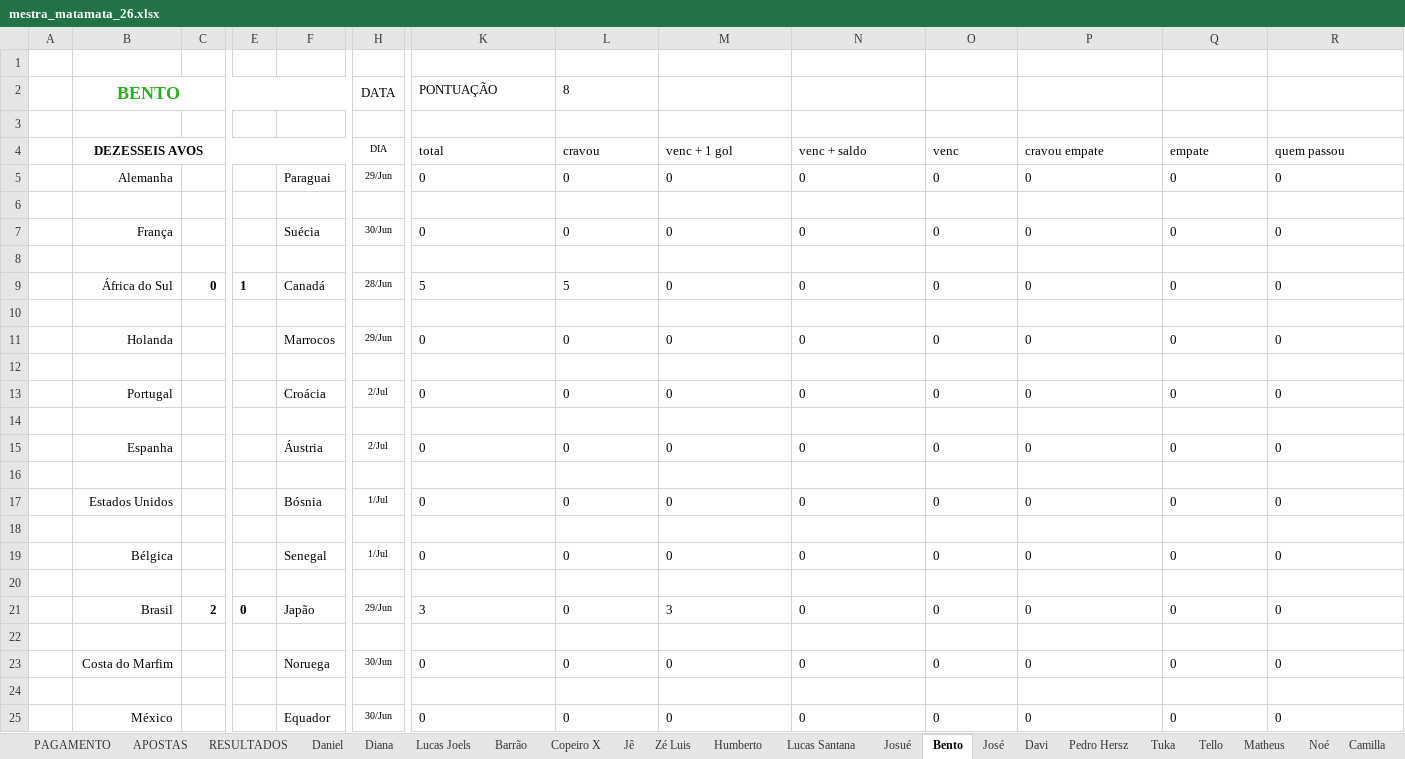
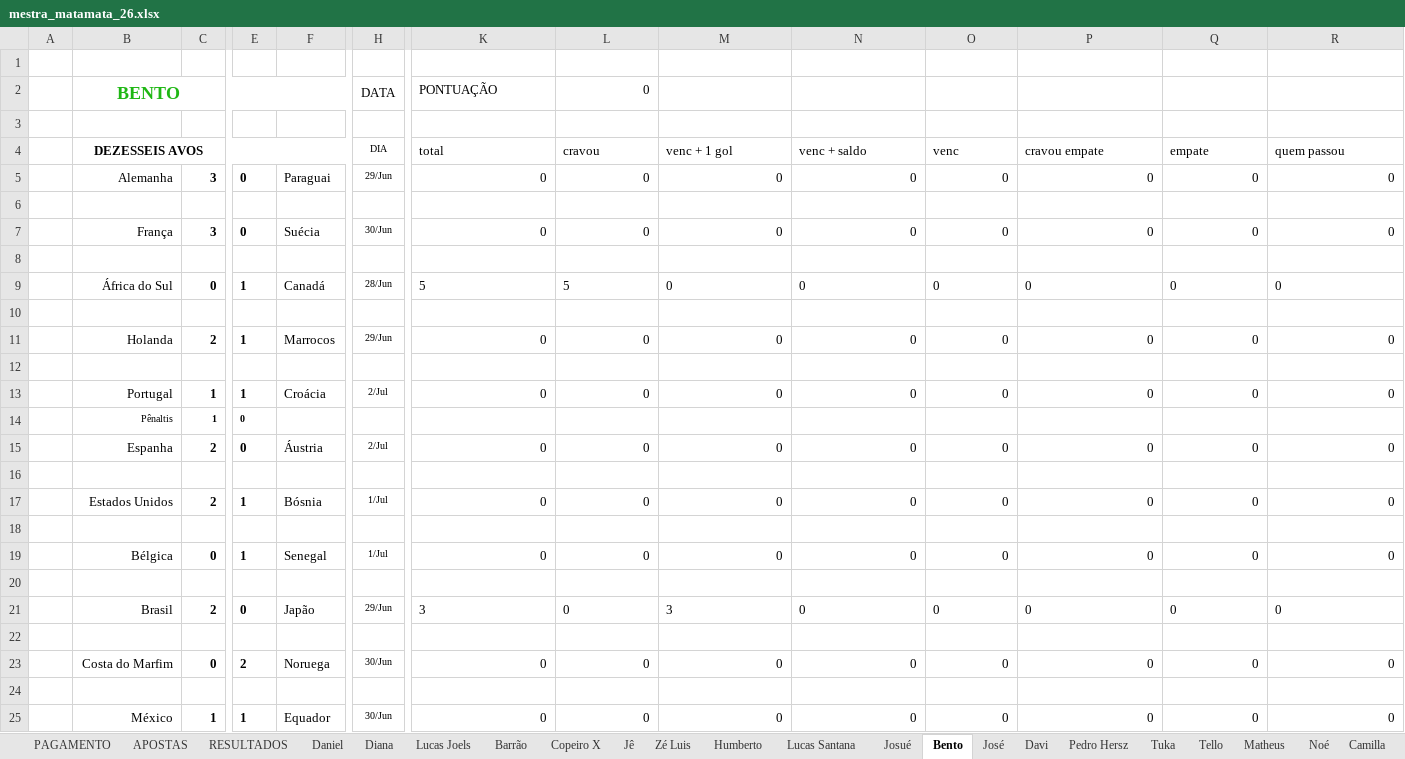
Before and after one commit to dhersz/zebolao26, an Excel workbook: mestra_matamata_26.xlsx, sheet Bento, drawn as a sheet; only a part is shown, gaps mark what is left out; values as stored, in another font and other column widths than the file's, no borders; charts and pictures not drawn; removed rows and columns are numbered as before the commit, all else as after; rows hold the shown columns only; the diff covers the shown part only; the diff names each change by its address in the sheet, - before the commit and + after, or states it on an @@ line.

```diff
--- a/mestra_matamata_26.xlsx (sheet Bento)
+++ b/mestra_matamata_26.xlsx (sheet Bento)
-L2 (cravou): 8
+L2 (cravou): 0
-C5: (empty)
+C5: 3
-E5: (empty)
+E5: 0
-K5:R5 alignment: left
+K5:R5 alignment: right
-C7: (empty)
+C7: 3
-E7: (empty)
+E7: 0
-K7:R7 alignment: left
+K7:R7 alignment: right
-C11: (empty)
+C11: 2
-E11: (empty)
+E11: 1
-K11:R11 alignment: left
+K11:R11 alignment: right
-C13: (empty)
+C13: 1
-E13: (empty)
+E13: 1
-K13:R13 alignment: left
+K13:R13 alignment: right
+row 14:  | Pênaltis | 1 | 0
+row 15:  | Espanha | 2 | 0 | Áustria | 2/Jul | 0 | 0 | 0 | 0 | 0 | 0 | 0 | 0
-B17 (DEZESSEIS AVOS): Espanha
+B17 (DEZESSEIS AVOS): Estados Unidos
-C17: (empty)
+C17: 2
-E17: (empty)
+E17: 1
-F17: Áustria
+F17: Bósnia
-H17 (DIA): 2/Jul
+H17 (DIA): 1/Jul
-K17:R17 alignment: left
+K17:R17 alignment: right
-row 17:  | Estados Unidos |  |  | Bósnia | 1/Jul | 0 | 0 | 0 | 0 | 0 | 0 | 0 | 0
-row 18: (empty)
-C19: (empty)
+C19: 0
-E19: (empty)
+E19: 1
-K19:R19 alignment: left
+K19:R19 alignment: right
-C23: (empty)
+C23: 0
-E23: (empty)
+E23: 2
-K23:R23 alignment: left
+K23:R23 alignment: right
-C25: (empty)
+C25: 1
-E25: (empty)
+E25: 1
-K25:R25 alignment: left
+K25:R25 alignment: right
```
Also changed, not shown: 2 added rows, 2 removed rows, 20 edited cells and cell formats elsewhere in this sheet, sheet Pedro Hersz, sheet José, sheet Copeiro X, sheet Barrão, sheet Noé, sheet Davi, 19 more sheets, other sheet tabs, formulas that keep their value, charts or pictures.
